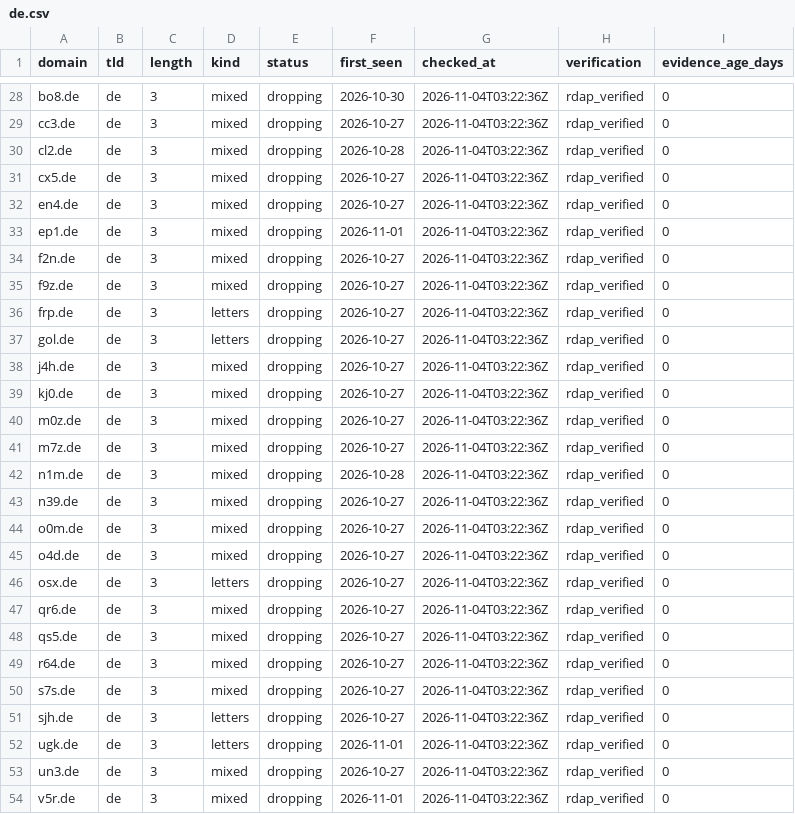
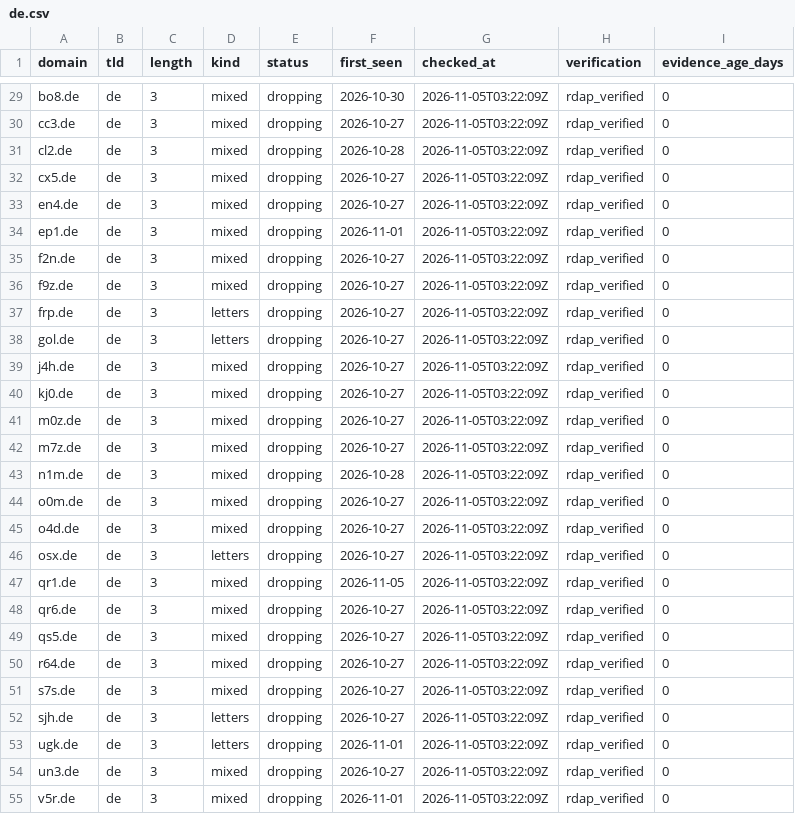
Before and after one commit to maximilianfeix/free-short-domains, a CSV file: csv/de.csv, drawn as a sheet; only a part is shown, gaps mark what is left out; removed rows and columns are numbered as before the commit, all else as after; the diff covers the shown part only; the diff names each change by its address in the sheet, - before the commit and + after, or states it on an @@ line.

```diff
--- a/csv/de.csv
+++ b/csv/de.csv
-G29:G43 (checked_at): 2026-11-04T03:22:36Z
+G29:G43 (checked_at): 2026-11-05T03:22:09Z
-row 43: n39.de | de | 3 | mixed | dropping | 2026-10-27 | 2026-11-04T03:22:36Z | rdap_verified | 0
-G44:G46 (checked_at): 2026-11-04T03:22:36Z
+G44:G46 (checked_at): 2026-11-05T03:22:09Z
+row 47: qr1.de | de | 3 | mixed | dropping | 2026-11-05 | 2026-11-05T03:22:09Z | rdap_verified | 0
-G48:G55 (checked_at): 2026-11-04T03:22:36Z
+G48:G55 (checked_at): 2026-11-05T03:22:09Z
```
Also changed, not shown: 1 added row, 1 removed row and 31 edited cells elsewhere in this file, csv/cc.csv, csv/com.csv, 56 other files.
